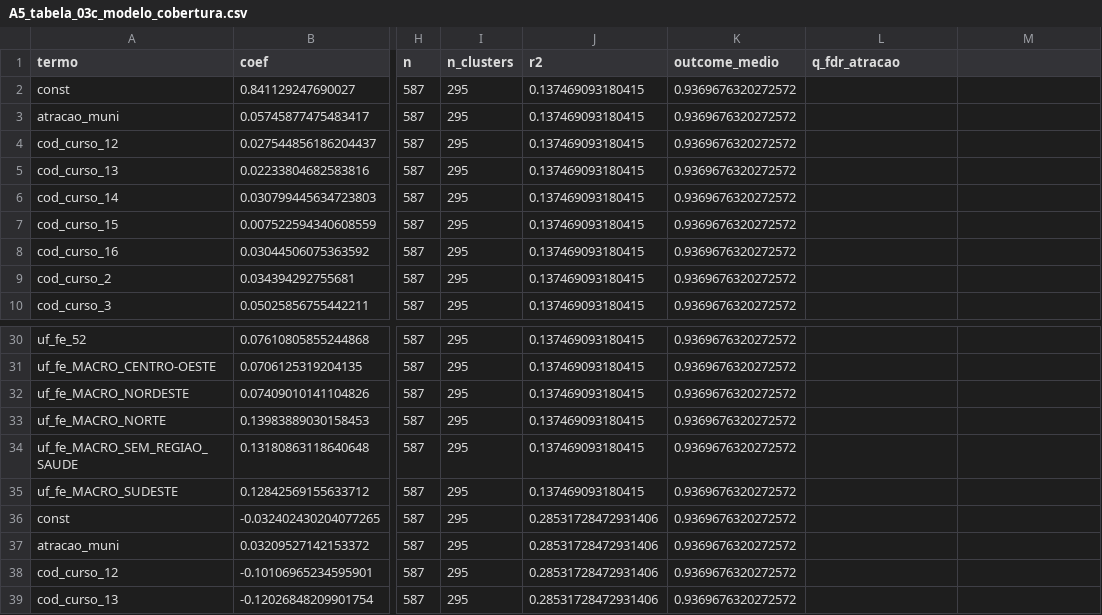
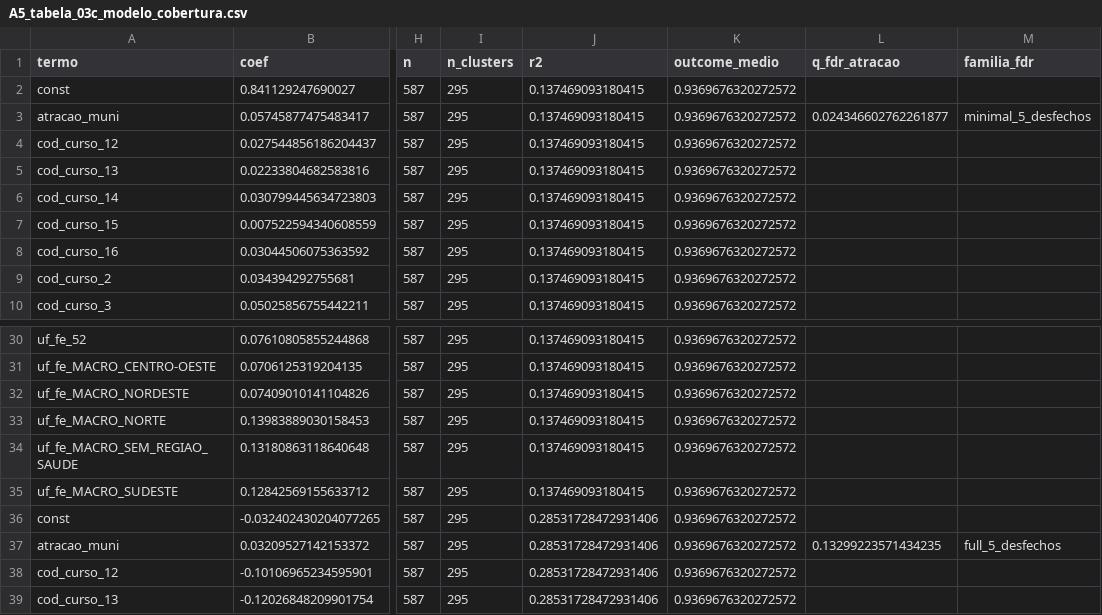
Before and after one commit to ka1victor/impact-eval-health-econ-pmme, a CSV file: output/tema_trabalho/A5_tabela_03c_modelo_cobertura.csv, drawn as a sheet; only a part is shown, gaps mark what is left out; the diff names each change by its address in the sheet, - before the commit and + after, or states it on an @@ line.

```diff
--- a/output/tema_trabalho/A5_tabela_03c_modelo_cobertura.csv
+++ b/output/tema_trabalho/A5_tabela_03c_modelo_cobertura.csv
-M1: (empty)
+M1: familia_fdr
-L3 (q_fdr_atracao): (empty)
+L3 (q_fdr_atracao): 0.024346602762261877
-M3 (familia_fdr): (empty)
+M3 (familia_fdr): minimal_5_desfechos
-L37 (q_fdr_atracao): (empty)
+L37 (q_fdr_atracao): 0.13299223571434235
-M37 (familia_fdr): (empty)
+M37 (familia_fdr): full_5_desfechos
```
Also changed, not shown: output/tema_trabalho/A5_cross_section_6m.csv, output/tema_trabalho/A5_tabela_03_modelo_estoque_6m.csv, 15 other files.
